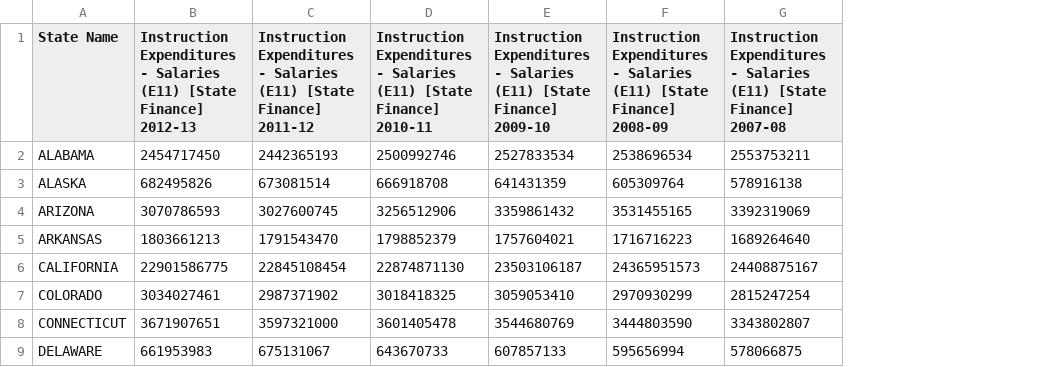
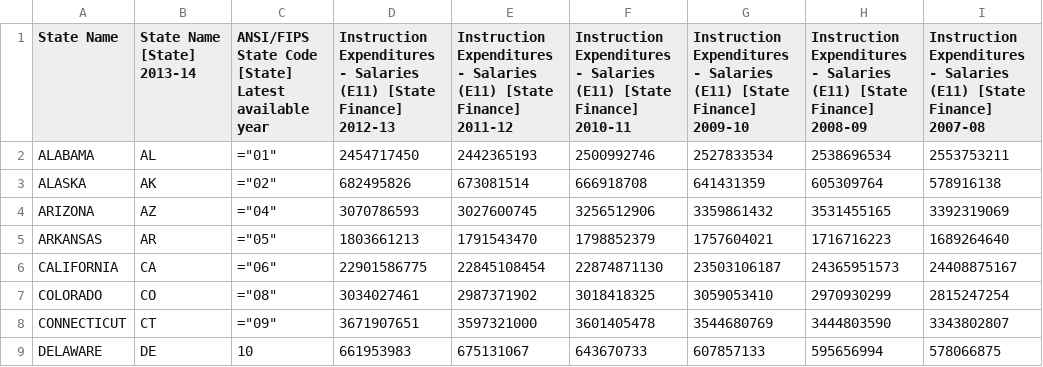
Before and after one commit to EdsonGermano/odn-pargen2, a CSV file: data/elsi/expenditures/instruction-salaries-expenditures-states.csv, drawn as a sheet; only a part is shown; the diff names each change by its address in the sheet, - before the commit and + after, or states it on an @@ line.

Commit message:
first take of state expenditures complete

```diff
--- a/data/elsi/expenditures/instruction-salaries-expenditures-states.csv
+++ b/data/elsi/expenditures/instruction-salaries-expenditures-states.csv
+column B (State Name [State] 2013-14), rows 2-9: AL | AK | AZ | AR | CA | CO | CT | DE
+column C, rows 1-9: ANSI/FIPS State Code [State] Latest available year | ="01" | ="02" | ="04" | ="05" | ="06" | ="08" | ="09" | 10
```
Also changed, not shown: 2 other files.
